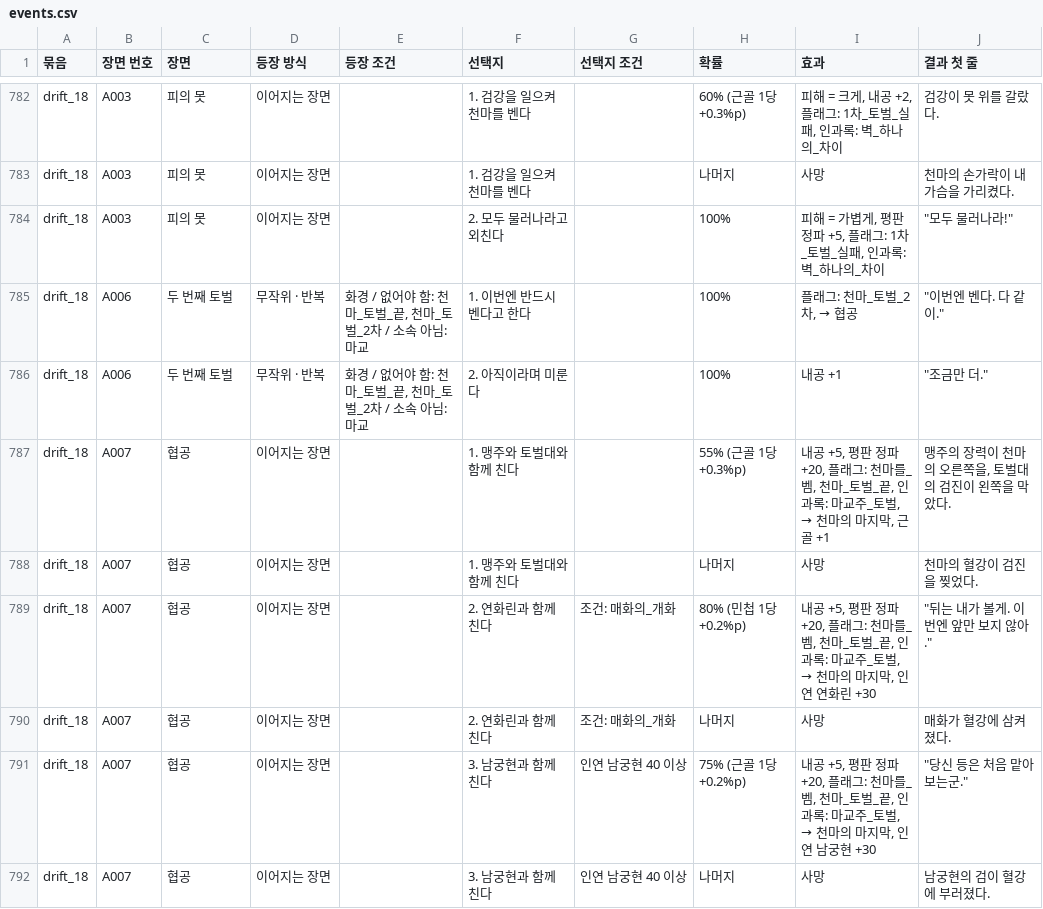
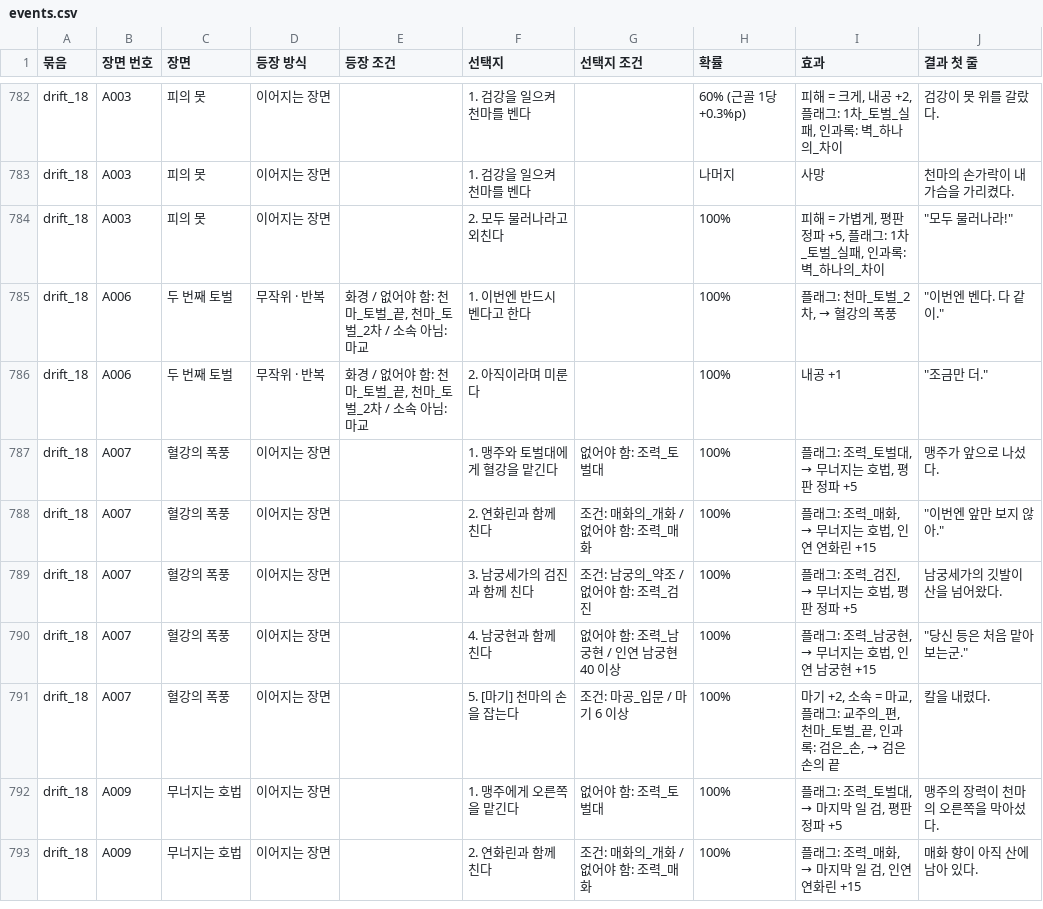
Before and after one commit to wjdcotjd123-art/SUNHEYB, a CSV file: docs/events/events.csv, drawn as a sheet; only a part is shown, gaps mark what is left out; the diff covers the shown part only.

```diff
--- a/docs/events/events.csv
+++ b/docs/events/events.csv
@@ -784,9 +784,10 @@ drift_18,A003,피의 못,이어지는 장면,,1. 검강을 일으켜 천마를
 drift_18,A003,피의 못,이어지는 장면,,2. 모두 물러나라고 외친다,,100%,"피해 = 가볍게, 평판 정파 +5, 플래그: 1차_토벌_실패, 인과록: 벽_하나의_차이","""모두 물러나라!"""
-drift_18,A006,두 번째 토벌,무작위 · 반복,"화경 / 없어야 함: 천마_토벌_끝, 천마_토벌_2차 / 소속 아님: 마교",1. 이번엔 반드시 벤다고 한다,,100%,"플래그: 천마_토벌_2차, → 협공","""이번엔 벤다. 다 같이."""
+drift_18,A006,두 번째 토벌,무작위 · 반복,"화경 / 없어야 함: 천마_토벌_끝, 천마_토벌_2차 / 소속 아님: 마교",1. 이번엔 반드시 벤다고 한다,,100%,"플래그: 천마_토벌_2차, → 혈강의 폭풍","""이번엔 벤다. 다 같이."""
 drift_18,A006,두 번째 토벌,무작위 · 반복,"화경 / 없어야 함: 천마_토벌_끝, 천마_토벌_2차 / 소속 아님: 마교",2. 아직이라며 미룬다,,100%,내공 +1,"""조금만 더."""
-drift_18,A007,협공,이어지는 장면,,1. 맹주와 토벌대와 함께 친다,,55% (근골 1당 +0.3%p),"내공 +5, 평판 정파 +20, 플래그: 천마를_벰, 천마_토벌_끝, 인과록: 마교주_토벌, → 천마의 마지막, 근골 +1","맹주의 장력이 천마의 오른쪽을, 토벌대의 검진이 왼쪽을 막았다."
-drift_18,A007,협공,이어지는 장면,,1. 맹주와 토벌대와 함께 친다,,나머지,사망,천마의 혈강이 검진을 찢었다.
-drift_18,A007,협공,이어지는 장면,,2. 연화린과 함께 친다,조건: 매화의_개화,80% (민첩 1당 +0.2%p),"내공 +5, 평판 정파 +20, 플래그: 천마를_벰, 천마_토벌_끝, 인과록: 마교주_토벌, → 천마의 마지막, 인연 연화린 +30","""뒤는 내가 볼게. 이번엔 앞만 보지 않아."""
-drift_18,A007,협공,이어지는 장면,,2. 연화린과 함께 친다,조건: 매화의_개화,나머지,사망,매화가 혈강에 삼켜졌다.
-drift_18,A007,협공,이어지는 장면,,3. 남궁현과 함께 친다,인연 남궁현 40 이상,75% (근골 1당 +0.2%p),"내공 +5, 평판 정파 +20, 플래그: 천마를_벰, 천마_토벌_끝, 인과록: 마교주_토벌, → 천마의 마지막, 인연 남궁현 +30","""당신 등은 처음 맡아 보는군."""
-drift_18,A007,협공,이어지는 장면,,3. 남궁현과 함께 친다,인연 남궁현 40 이상,나머지,사망,남궁현의 검이 혈강에 부러졌다.
+drift_18,A007,혈강의 폭풍,이어지는 장면,,1. 맹주와 토벌대에게 혈강을 맡긴다,없어야 함: 조력_토벌대,100%,"플래그: 조력_토벌대, → 무너지는 호법, 평판 정파 +5",맹주가 앞으로 나섰다.
+drift_18,A007,혈강의 폭풍,이어지는 장면,,2. 연화린과 함께 친다,조건: 매화의_개화 / 없어야 함: 조력_매화,100%,"플래그: 조력_매화, → 무너지는 호법, 인연 연화린 +15","""이번엔 앞만 보지 않아."""
+drift_18,A007,혈강의 폭풍,이어지는 장면,,3. 남궁세가의 검진과 함께 친다,조건: 남궁의_약조 / 없어야 함: 조력_검진,100%,"플래그: 조력_검진, → 무너지는 호법, 평판 정파 +5",남궁세가의 깃발이 산을 넘어왔다.
+drift_18,A007,혈강의 폭풍,이어지는 장면,,4. 남궁현과 함께 친다,없어야 함: 조력_남궁현 / 인연 남궁현 40 이상,100%,"플래그: 조력_남궁현, → 무너지는 호법, 인연 남궁현 +15","""당신 등은 처음 맡아 보는군."""
+drift_18,A007,혈강의 폭풍,이어지는 장면,,5. [마기] 천마의 손을 잡는다,조건: 마공_입문 / 마기 6 이상,100%,"마기 +2, 소속 = 마교, 플래그: 교주의_편, 천마_토벌_끝, 인과록: 검은_손, → 검은 손의 끝",칼을 내렸다.
+drift_18,A009,무너지는 호법,이어지는 장면,,1. 맹주에게 오른쪽을 맡긴다,없어야 함: 조력_토벌대,100%,"플래그: 조력_토벌대, → 마지막 일 검, 평판 정파 +5",맹주의 장력이 천마의 오른쪽을 막아섰다.
+drift_18,A009,무너지는 호법,이어지는 장면,,2. 연화린과 함께 친다,조건: 매화의_개화 / 없어야 함: 조력_매화,100%,"플래그: 조력_매화, → 마지막 일 검, 인연 연화린 +15",매화 향이 아직 산에 남아 있다.
```
Also changed, not shown: 4 added rows, 1 removed row and 23 edited cells elsewhere in this file, 6 other files.
